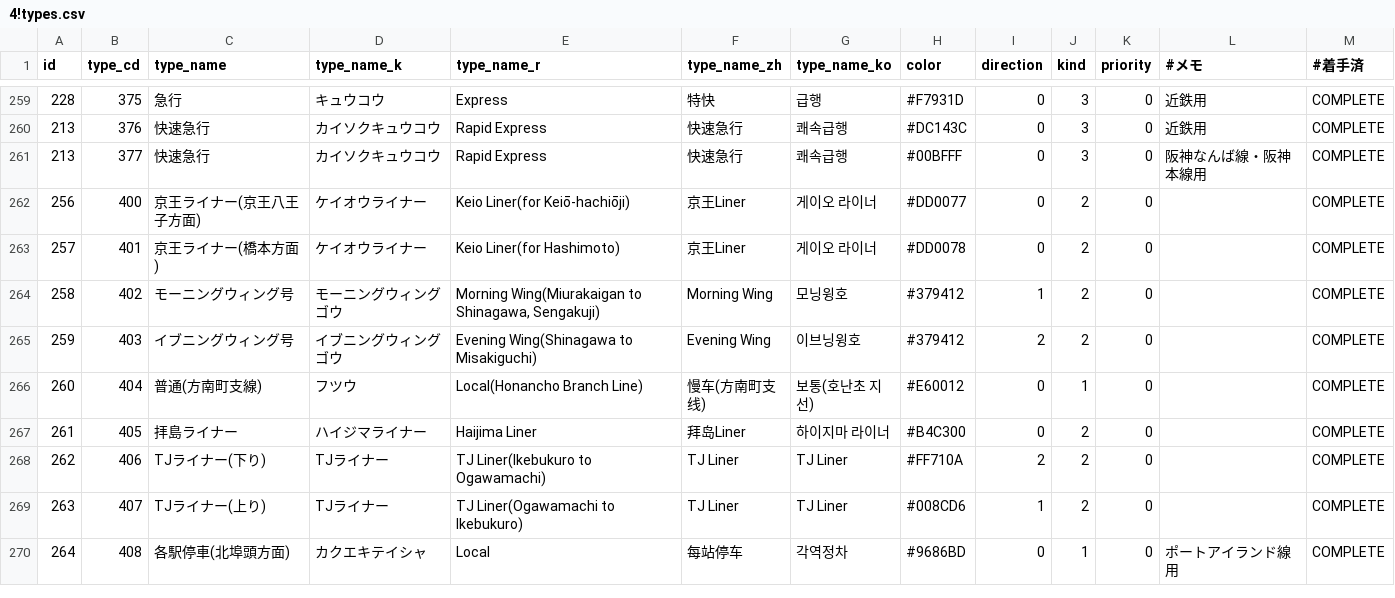
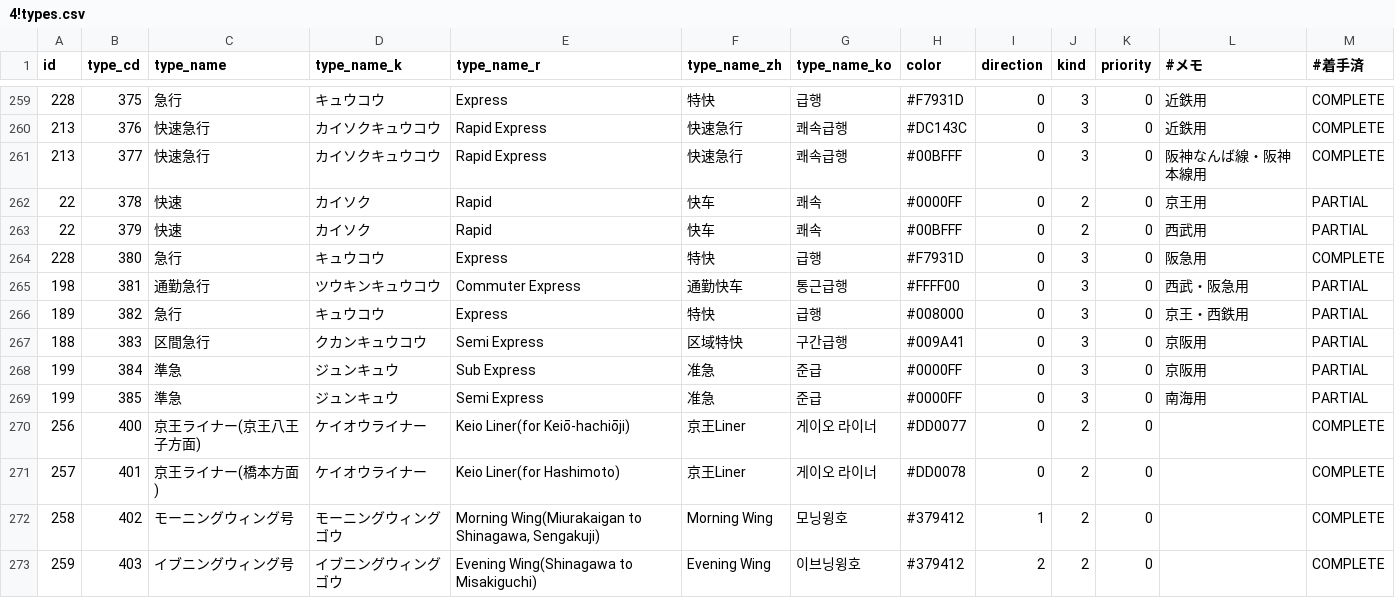
Before and after one commit to TrainLCD/StationAPI, a CSV file: data/4!types.csv, drawn as a sheet; only a part is shown, gaps mark what is left out; the shorter side is filled out with more unchanged rows; the diff names each change by its address in the sheet, - before the commit and + after, or states it on an @@ line.

```diff
--- a/data/4!types.csv
+++ b/data/4!types.csv
+row 262: 22 | 378 | 快速 | カイソク | Rapid | 快车 | 쾌속 | #0000FF | 0 | 2 | 0 | 京王用 | PARTIAL
+row 263: 22 | 379 | 快速 | カイソク | Rapid | 快车 | 쾌속 | #00BFFF | 0 | 2 | 0 | 西武用 | PARTIAL
+row 264: 228 | 380 | 急行 | キュウコウ | Express | 特快 | 급행 | #F7931D | 0 | 3 | 0 | 阪急用 | COMPLETE
+row 265: 198 | 381 | 通勤急行 | ツウキンキュウコウ | Commuter Express | 通勤快车 | 통근급행 | #FFFF00 | 0 | 3 | 0 | 西武・阪急用 | PARTIAL
+row 266: 189 | 382 | 急行 | キュウコウ | Express | 特快 | 급행 | #008000 | 0 | 3 | 0 | 京王・西鉄用 | PARTIAL
+row 267: 188 | 383 | 区間急行 | クカンキュウコウ | Semi Express | 区域特快 | 구간급행 | #009A41 | 0 | 3 | 0 | 京阪用 | PARTIAL
+row 268: 199 | 384 | 準急 | ジュンキュウ | Sub Express | 准急 | 준급 | #0000FF | 0 | 3 | 0 | 京阪用 | PARTIAL
+row 269: 199 | 385 | 準急 | ジュンキュウ | Semi Express | 准急 | 준급 | #0000FF | 0 | 3 | 0 | 南海用 | PARTIAL
```
Also changed, not shown: 1 other file.
